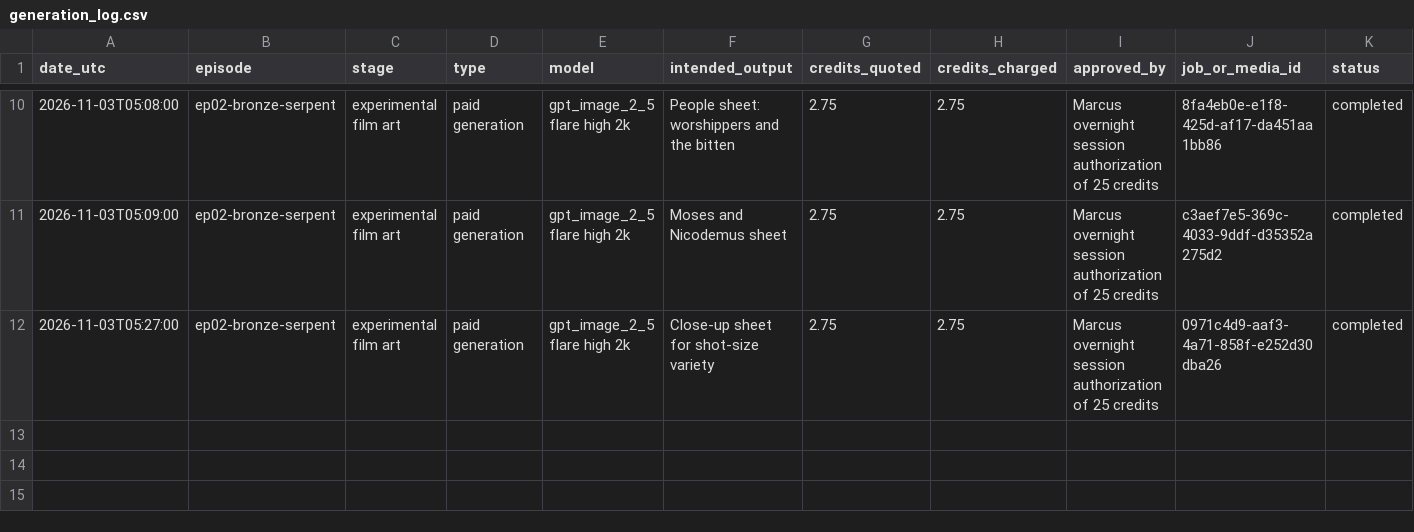
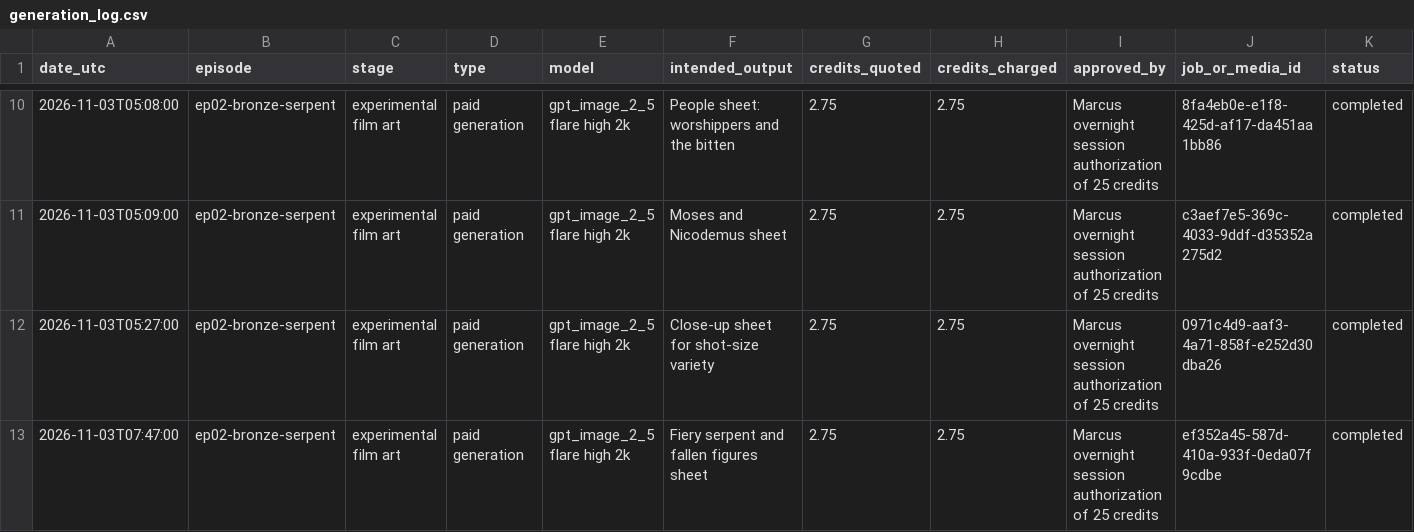
Before and after one commit to marcushatz/fourth-watch, a CSV file: production/ledger/generation_log.csv, drawn as a sheet; only a part is shown, gaps mark what is left out; rows hold the shown columns only; the diff names each change by its address in the sheet, - before the commit and + after, or states it on an @@ line.

```diff
--- a/production/ledger/generation_log.csv
+++ b/production/ledger/generation_log.csv
+row 13: 2026-11-03T07:47:00 | ep02-bronze-serpent | experimental film art | paid generation | gpt_image_2_5 flare high 2k | Fiery serpent and fallen figures sheet | 2.75 | 2.75 | Marcus overnight session authorization of 25 credits | ef352a45-587d-410a-933f-0eda07f9cdbe | completed
```
Also changed, not shown: production/ledger/assets.csv, 3 other files.
